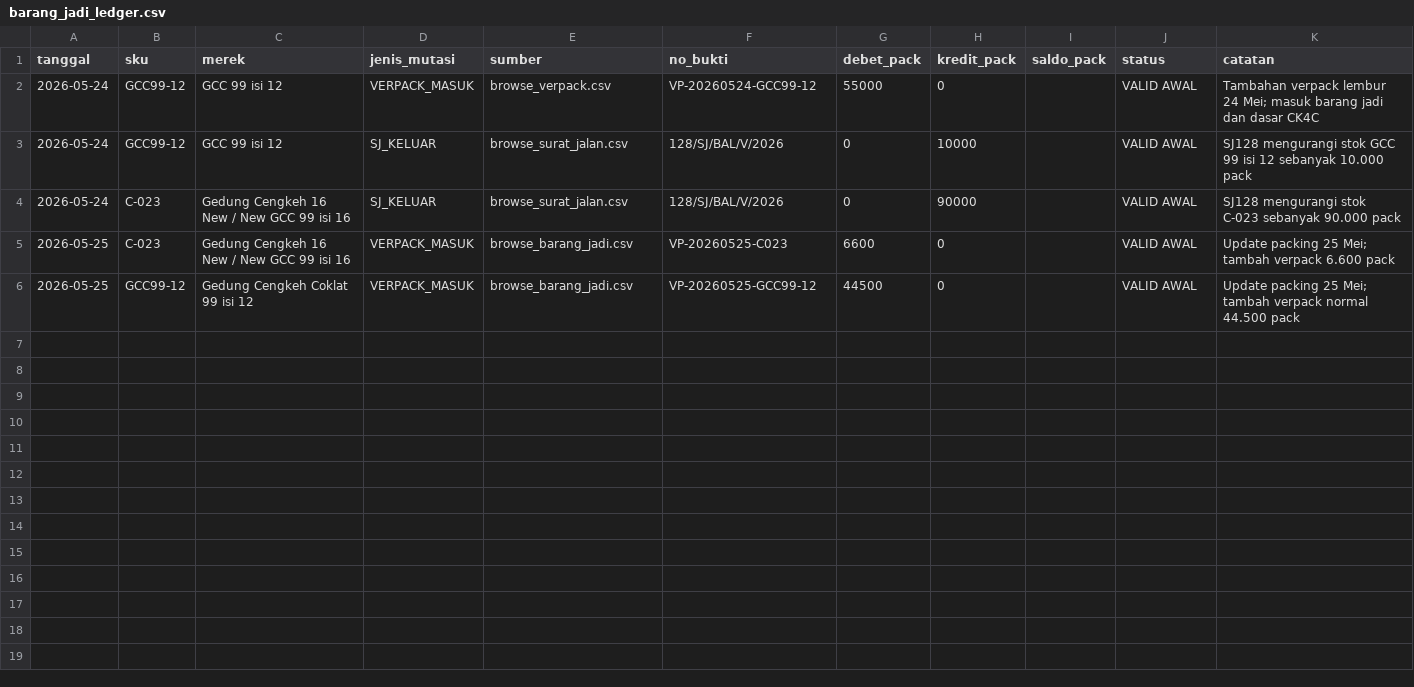
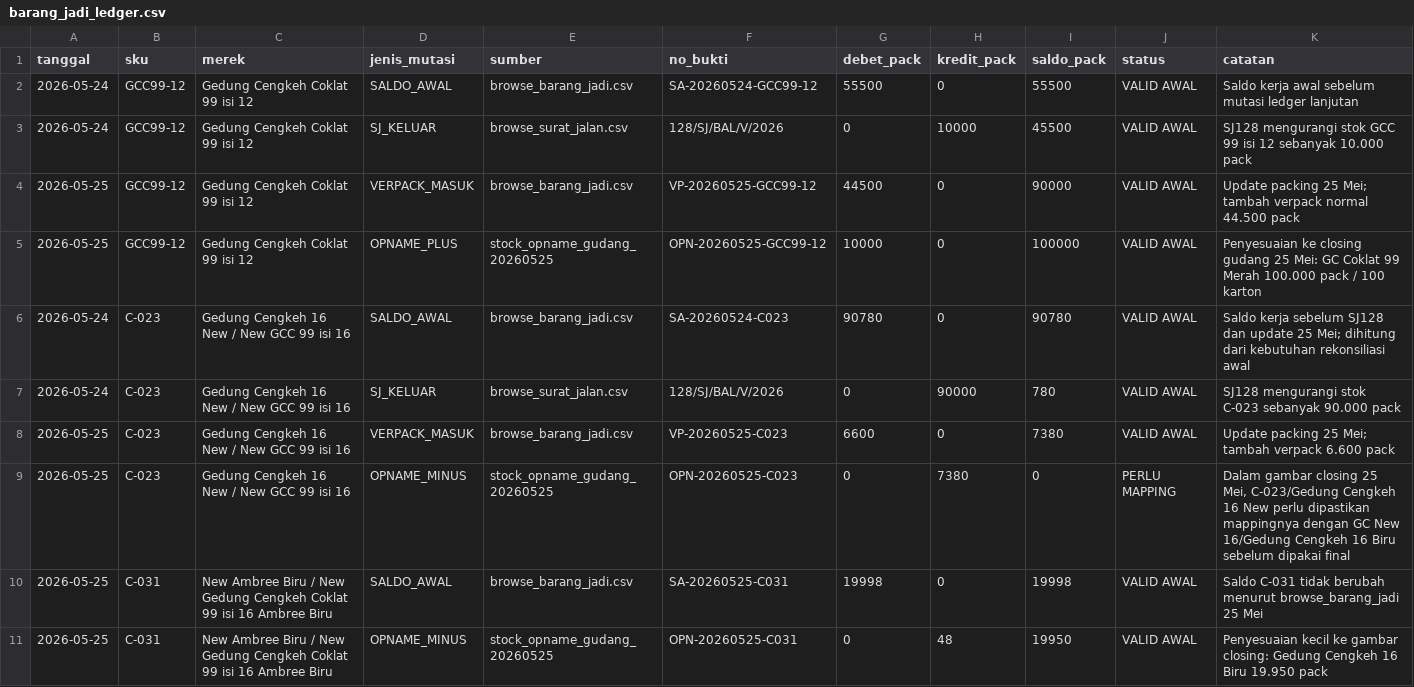
Before and after one commit to cengkehsigaret99-del/BAL-99-Work-Assistant-Cockpit, a CSV file: barang_jadi_ledger.csv, drawn as a sheet.

Commit message:
Add opening balances and running saldo to finished goods ledger

```diff
--- a/barang_jadi_ledger.csv
+++ b/barang_jadi_ledger.csv
@@ -1,6 +1,11 @@
 tanggal,sku,merek,jenis_mutasi,sumber,no_bukti,debet_pack,kredit_pack,saldo_pack,status,catatan
-2026-05-24,GCC99-12,GCC 99 isi 12,VERPACK_MASUK,browse_verpack.csv,VP-20260524-GCC99-12,55000,0,,VALID AWAL,"Tambahan verpack lembur 24 Mei; masuk barang jadi dan dasar CK4C"
-2026-05-24,GCC99-12,GCC 99 isi 12,SJ_KELUAR,browse_surat_jalan.csv,128/SJ/BAL/V/2026,0,10000,,VALID AWAL,"SJ128 mengurangi stok GCC 99 isi 12 sebanyak 10.000 pack"
-2026-05-24,C-023,Gedung Cengkeh 16 New / New GCC 99 isi 16,SJ_KELUAR,browse_surat_jalan.csv,128/SJ/BAL/V/2026,0,90000,,VALID AWAL,"SJ128 mengurangi stok C-023 sebanyak 90.000 pack"
-2026-05-25,C-023,Gedung Cengkeh 16 New / New GCC 99 isi 16,VERPACK_MASUK,browse_barang_jadi.csv,VP-20260525-C023,6600,0,,VALID AWAL,"Update packing 25 Mei; tambah verpack 6.600 pack"
-2026-05-25,GCC99-12,Gedung Cengkeh Coklat 99 isi 12,VERPACK_MASUK,browse_barang_jadi.csv,VP-20260525-GCC99-12,44500,0,,VALID AWAL,"Update packing 25 Mei; tambah verpack normal 44.500 pack"
+2026-05-24,GCC99-12,Gedung Cengkeh Coklat 99 isi 12,SALDO_AWAL,browse_barang_jadi.csv,SA-20260524-GCC99-12,55500,0,55500,VALID AWAL,"Saldo kerja awal sebelum mutasi ledger lanjutan"
+2026-05-24,GCC99-12,Gedung Cengkeh Coklat 99 isi 12,SJ_KELUAR,browse_surat_jalan.csv,128/SJ/BAL/V/2026,0,10000,45500,VALID AWAL,"SJ128 mengurangi stok GCC 99 isi 12 sebanyak 10.000 pack"
+2026-05-25,GCC99-12,Gedung Cengkeh Coklat 99 isi 12,VERPACK_MASUK,browse_barang_jadi.csv,VP-20260525-GCC99-12,44500,0,90000,VALID AWAL,"Update packing 25 Mei; tambah verpack normal 44.500 pack"
+2026-05-25,GCC99-12,Gedung Cengkeh Coklat 99 isi 12,OPNAME_PLUS,stock_opname_gudang_20260525,OPN-20260525-GCC99-12,10000,0,100000,VALID AWAL,"Penyesuaian ke closing gudang 25 Mei: GC Coklat 99 Merah 100.000 pack / 100 karton"
+2026-05-24,C-023,Gedung Cengkeh 16 New / New GCC 99 isi 16,SALDO_AWAL,browse_barang_jadi.csv,SA-20260524-C023,90780,0,90780,VALID AWAL,"Saldo kerja sebelum SJ128 dan update 25 Mei; dihitung dari kebutuhan rekonsiliasi awal"
+2026-05-24,C-023,Gedung Cengkeh 16 New / New GCC 99 isi 16,SJ_KELUAR,browse_surat_jalan.csv,128/SJ/BAL/V/2026,0,90000,780,VALID AWAL,"SJ128 mengurangi stok C-023 sebanyak 90.000 pack"
+2026-05-25,C-023,Gedung Cengkeh 16 New / New GCC 99 isi 16,VERPACK_MASUK,browse_barang_jadi.csv,VP-20260525-C023,6600,0,7380,VALID AWAL,"Update packing 25 Mei; tambah verpack 6.600 pack"
+2026-05-25,C-023,Gedung Cengkeh 16 New / New GCC 99 isi 16,OPNAME_MINUS,stock_opname_gudang_20260525,OPN-20260525-C023,0,7380,0,PERLU MAPPING,"Dalam gambar closing 25 Mei, C-023/Gedung Cengkeh 16 New perlu dipastikan mappingnya dengan GC New 16/Gedung Cengkeh 16 Biru sebelum dipakai final"
+2026-05-25,C-031,New Ambree Biru / New Gedung Cengkeh Coklat 99 isi 16 Ambree Biru,SALDO_AWAL,browse_barang_jadi.csv,SA-20260525-C031,19998,0,19998,VALID AWAL,"Saldo C-031 tidak berubah menurut browse_barang_jadi 25 Mei"
+2026-05-25,C-031,New Ambree Biru / New Gedung Cengkeh Coklat 99 isi 16 Ambree Biru,OPNAME_MINUS,stock_opname_gudang_20260525,OPN-20260525-C031,0,48,19950,VALID AWAL,"Penyesuaian kecil ke gambar closing: Gedung Cengkeh 16 Biru 19.950 pack"
```
